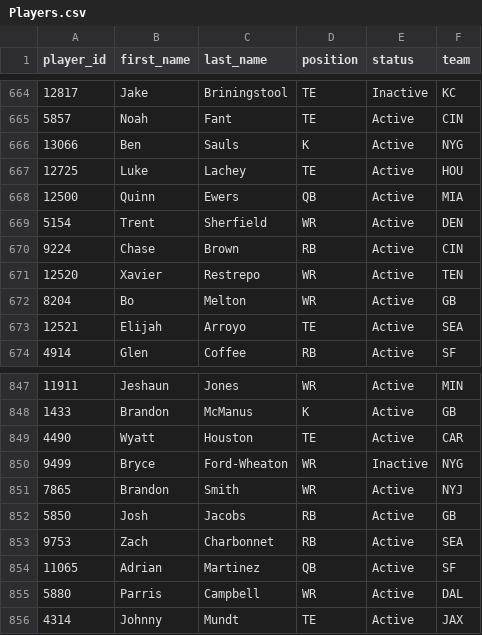
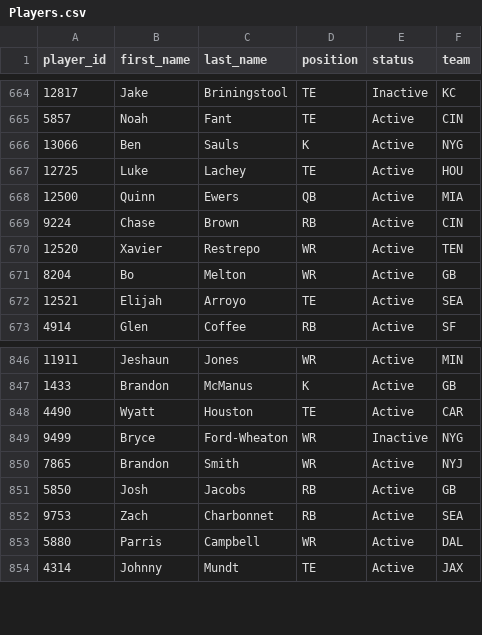
Before and after one commit to wrightc214-PBI/NCAA180-Sleeper, a CSV file: data/Players.csv, drawn as a sheet; only a part is shown, gaps mark what is left out; the diff names each change by its address in the sheet, - before the commit and + after, or states it on an @@ line.

```diff
--- a/data/Players.csv
+++ b/data/Players.csv
-row 669: 5154 | Trent | Sherfield | WR | Active | DEN
-row 854: 11065 | Adrian | Martinez | QB | Active | SF
```
Also changed, not shown: data/Rosters_Current.csv, 4 other files.
